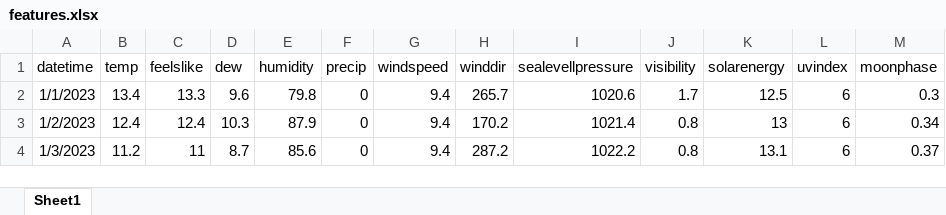
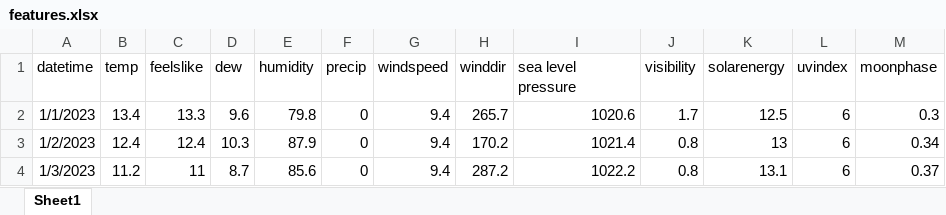
Before and after one commit to iamanasmit/SIH_Delhi_Power_Predictor, an Excel workbook: features.xlsx, sheet Sheet1, drawn as a sheet; only a part is shown; values as stored, in another font and other column widths than the file's, no borders; the diff names each change by its address in the sheet, - before the commit and + after, or states it on an @@ line.

```diff
--- a/features.xlsx (sheet Sheet1)
+++ b/features.xlsx (sheet Sheet1)
-I1: sealevellpressure
+I1: sea level pressure
```
Also changed, not shown: 18 other files.
